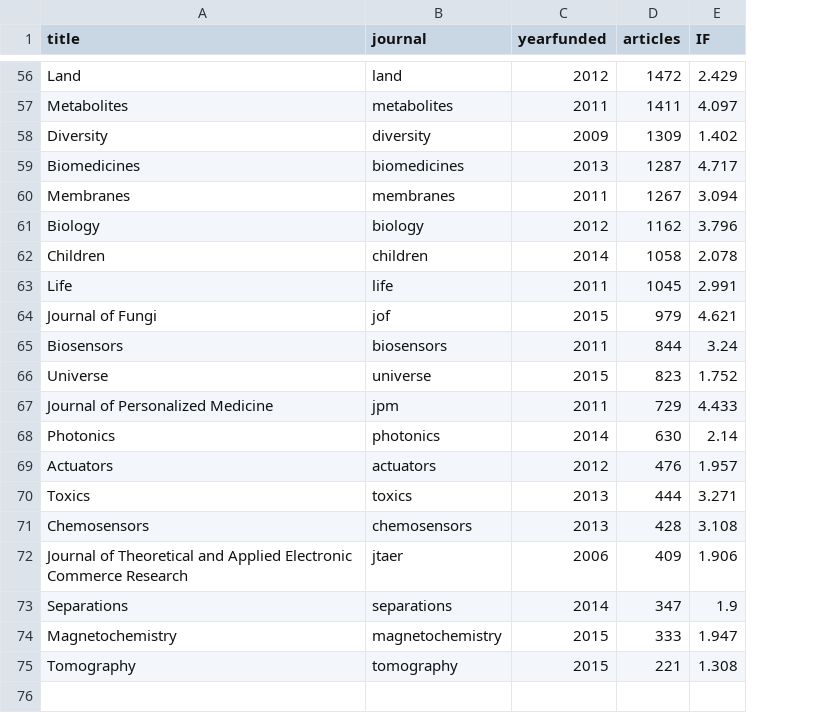
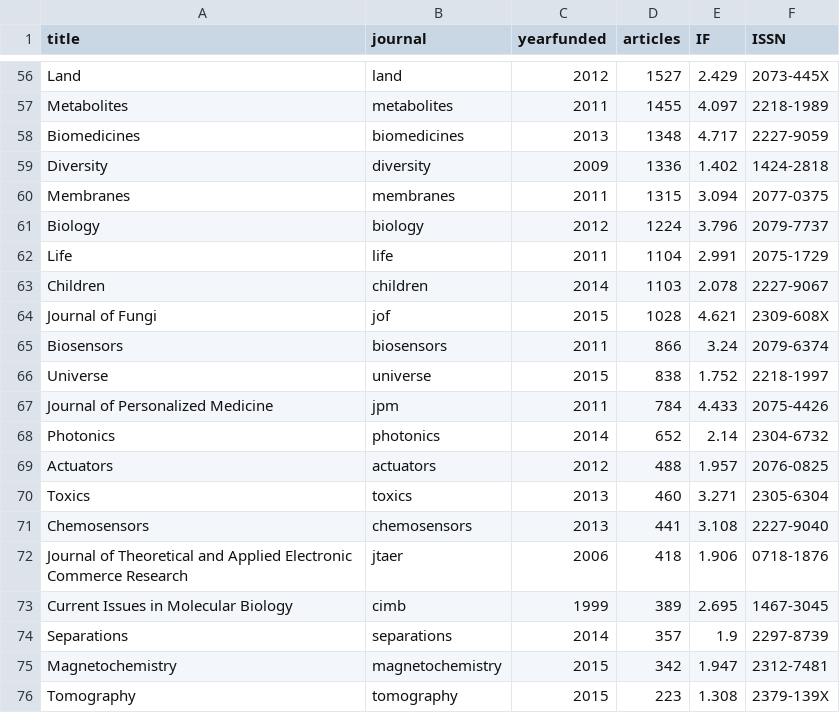
Before and after one commit to paolocrosetto/MDPI_special_issues, a CSV file: journals.csv, drawn as a sheet; only a part is shown, gaps mark what is left out; removed rows and columns are numbered as before the commit, all else as after; the diff covers the shown part only; the diff names each change by its address in the sheet, - before the commit and + after, or states it on an @@ line.

Commit message:
added ISSN to journal database

```diff
--- a/journals.csv
+++ b/journals.csv
+column F (ISSN), rows 56-58: 2073-445X | 2218-1989 | 2227-9059; rows 60-62: 2077-0375 | 2079-7737 | 2075-1729; rows 64-72: 2309-608X | 2079-6374 | 2218-1997 | 2075-4426 | 2304-6732 | 2076-0825 | 2305-6304 | 2227-9040 | 0718-1876; rows 74-76: 2297-8739 | 2312-7481 | 2379-139X
-D56 (articles): 1472
+D56 (articles): 1527
-D57 (articles): 1411
+D57 (articles): 1455
-row 58: Diversity | diversity | 2009 | 1309 | 1.402
-D58 (articles): 1287
+D58 (articles): 1348
+row 59: Diversity | diversity | 2009 | 1336 | 1.402 | 1424-2818
-D60 (articles): 1267
+D60 (articles): 1315
-D61 (articles): 1162
+D61 (articles): 1224
-row 62: Children | children | 2014 | 1058 | 2.078
-D62 (articles): 1045
+D62 (articles): 1104
+row 63: Children | children | 2014 | 1103 | 2.078 | 2227-9067
-D64 (articles): 979
+D64 (articles): 1028
-D65 (articles): 844
+D65 (articles): 866
-D66 (articles): 823
+D66 (articles): 838
-D67 (articles): 729
+D67 (articles): 784
-D68 (articles): 630
+D68 (articles): 652
-D69 (articles): 476
+D69 (articles): 488
-D70 (articles): 444
+D70 (articles): 460
-D71 (articles): 428
+D71 (articles): 441
-D72 (articles): 409
+D72 (articles): 418
+row 73: Current Issues in Molecular Biology | cimb | 1999 | 389 | 2.695 | 1467-3045
-D74 (articles): 347
+D74 (articles): 357
-D75 (articles): 333
+D75 (articles): 342
-D76 (articles): 221
+D76 (articles): 223
```
Also changed, not shown: 4 added rows, 4 removed rows and 50 edited cells elsewhere in this file, 1 other file.
